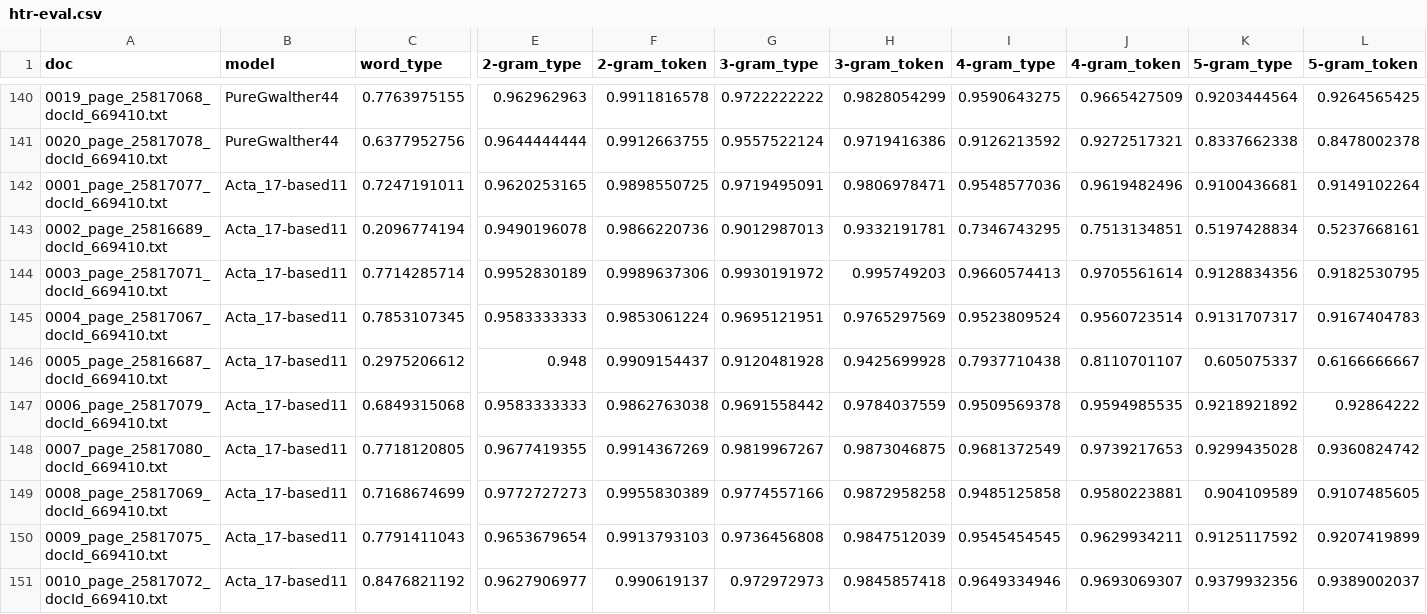
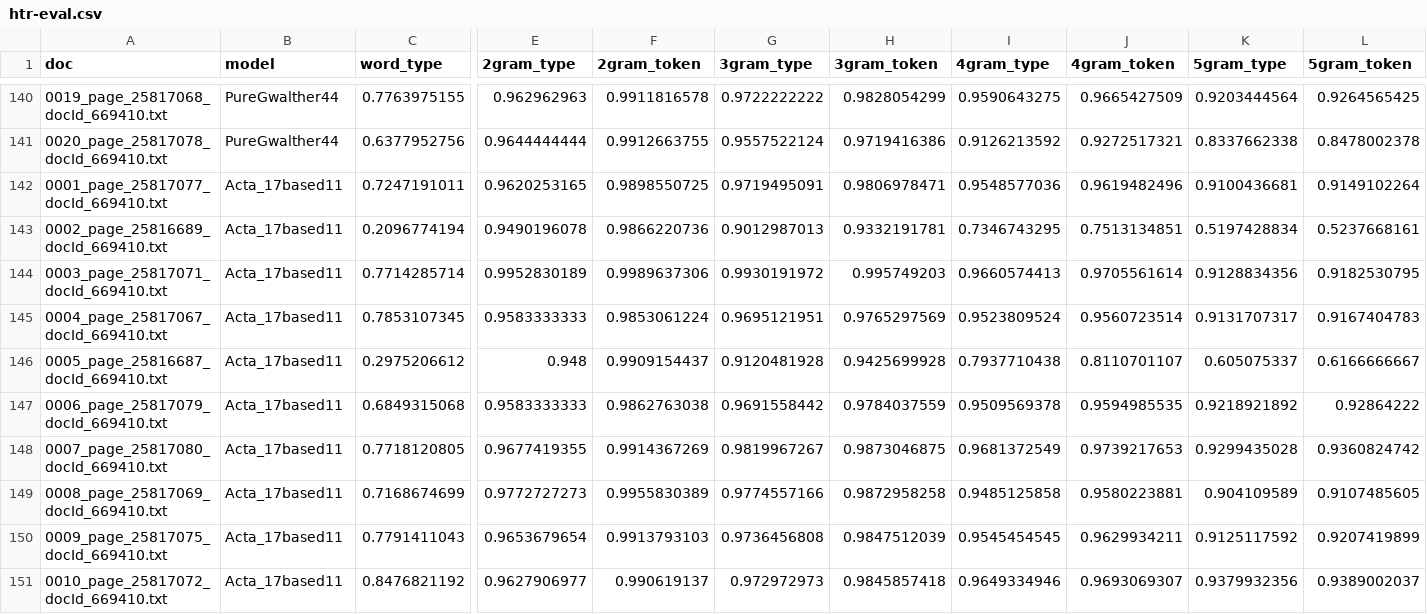
Before and after one commit to pstroe/sandbox, a CSV file: htr-eval.csv, drawn as a sheet; only a part is shown, gaps mark what is left out; the diff covers the shown part only; the diff names each change by its address in the sheet, - before the commit and + after, or states it on an @@ line.

```diff
--- a/htr-eval.csv
+++ b/htr-eval.csv
-E1: 2-gram_type
+E1: 2gram_type
-F1: 2-gram_token
+F1: 2gram_token
-G1: 3-gram_type
+G1: 3gram_type
-H1: 3-gram_token
+H1: 3gram_token
-I1: 4-gram_type
+I1: 4gram_type
-J1: 4-gram_token
+J1: 4gram_token
-K1: 5-gram_type
+K1: 5gram_type
-L1: 5-gram_token
+L1: 5gram_token
-B142:B151 (model): Acta_17-based11
+B142:B151 (model): Acta_17based11
```
Also changed, not shown: 130 edited cells elsewhere in this file.
